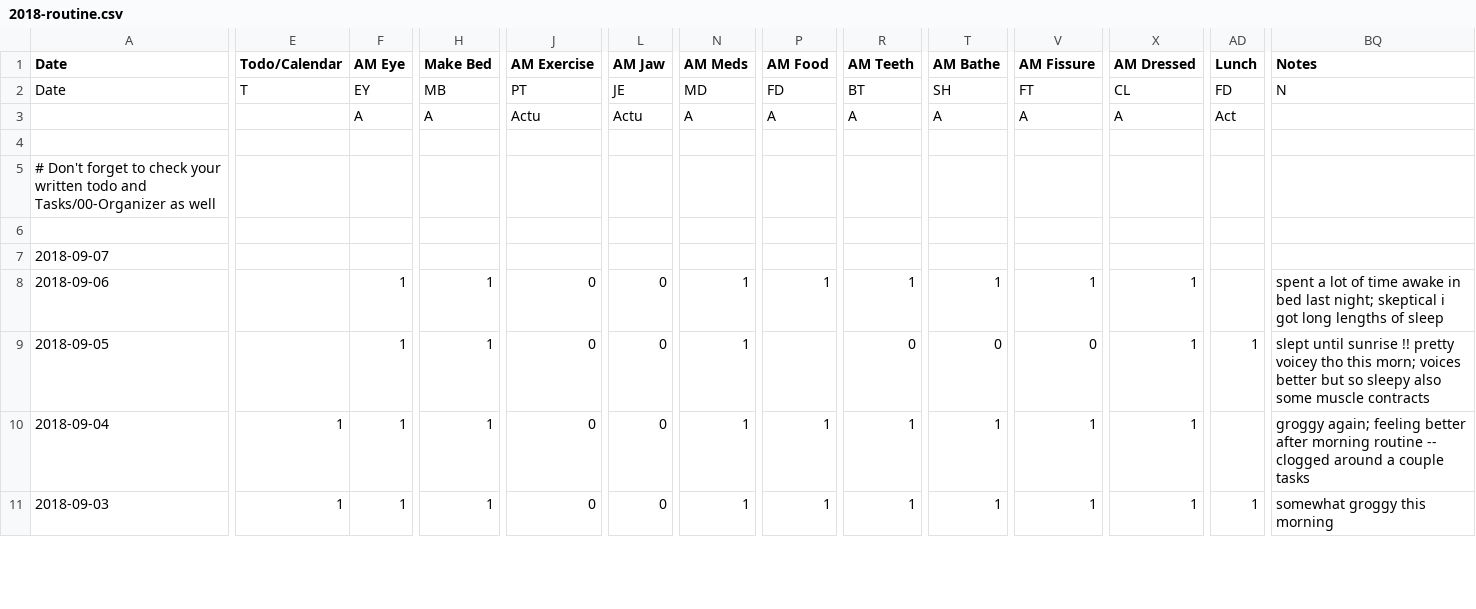
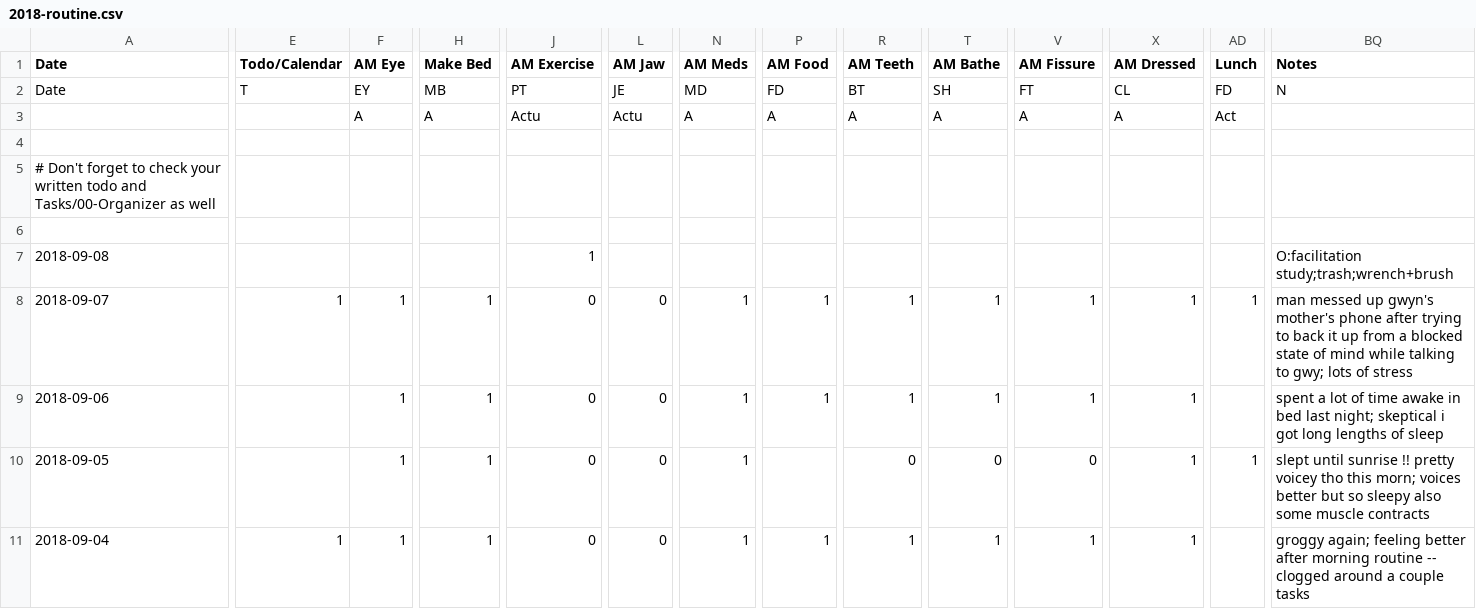
Before and after one commit to gmkarl/todo, a CSV file: Routine/routine/2018-routine.csv, drawn as a sheet; only a part is shown, gaps mark what is left out; the shorter side is filled out with more unchanged rows; addresses are those after the commit; rows hold the shown columns only; the diff covers the shown part only; the diff names each change by its address in the sheet, - before the commit and + after, or states it on an @@ line.

```diff
--- a/Routine/routine/2018-routine.csv
+++ b/Routine/routine/2018-routine.csv
+row 7: 2018-09-08 |  |  |  | 1 |  |  |  |  |  |  |  |  | O:facilitation study;trash;wrench+brush
-E8 (Todo/Calendar): (empty)
+E8 (Todo/Calendar): 1
-F8 (AM Eye): (empty)
+F8 (AM Eye): 1
-H8 (Make Bed): (empty)
+H8 (Make Bed): 1
-J8 (AM Exercise): (empty)
+J8 (AM Exercise): 0
-L8 (AM Jaw): (empty)
+L8 (AM Jaw): 0
-N8 (AM Meds): (empty)
+N8 (AM Meds): 1
-P8 (AM Food): (empty)
+P8 (AM Food): 1
-R8 (AM Teeth): (empty)
+R8 (AM Teeth): 1
-T8 (AM Bathe): (empty)
+T8 (AM Bathe): 1
-V8 (AM Fissure): (empty)
+V8 (AM Fissure): 1
-X8 (AM Dressed): (empty)
+X8 (AM Dressed): 1
-AD8 (Lunch): (empty)
+AD8 (Lunch): 1
-BQ8 (Notes): (empty)
+BQ8 (Notes): man messed up gwyn's mother's phone after trying to back it up from a blocked state of mind while talking to gwy; lots of stress
```
Also changed, not shown: 14 edited cells elsewhere in this file, 1 other file.
